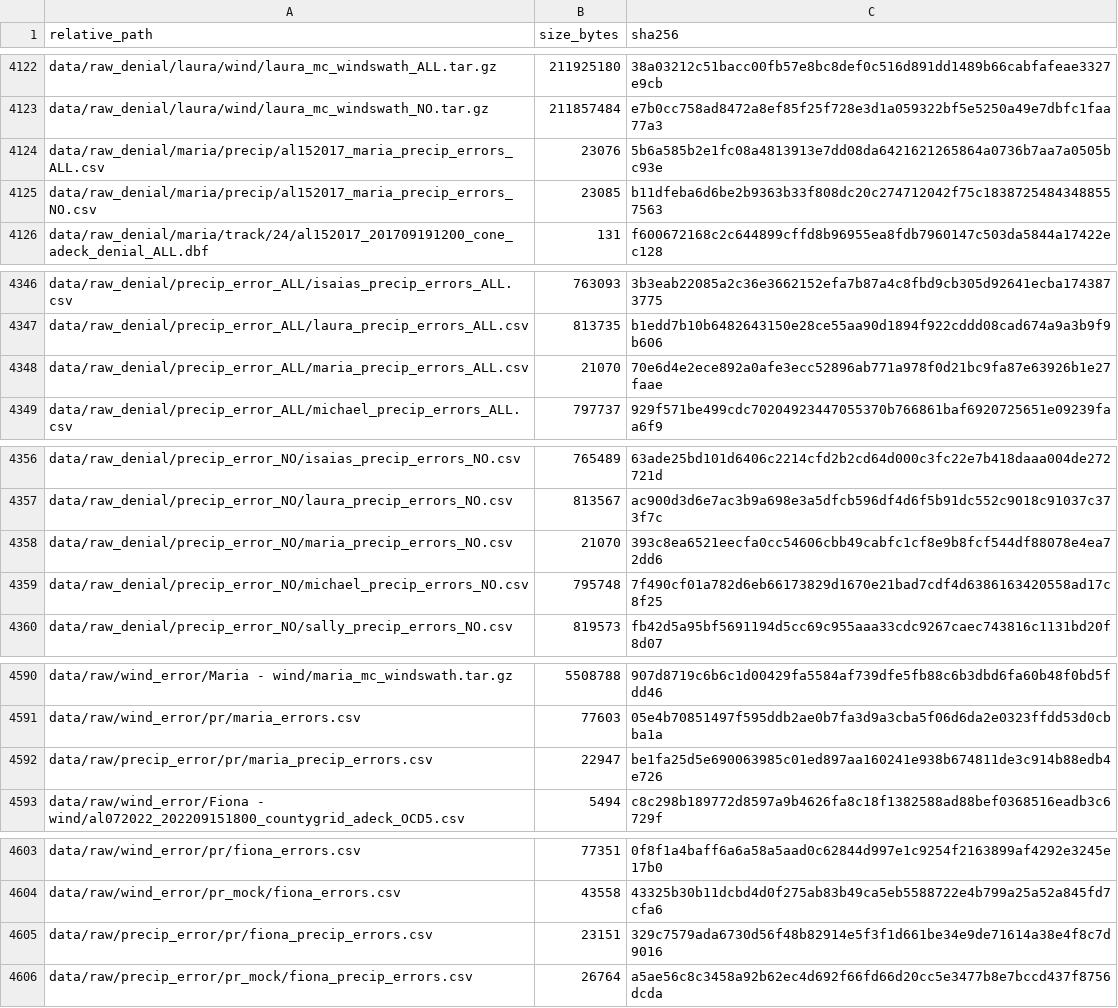
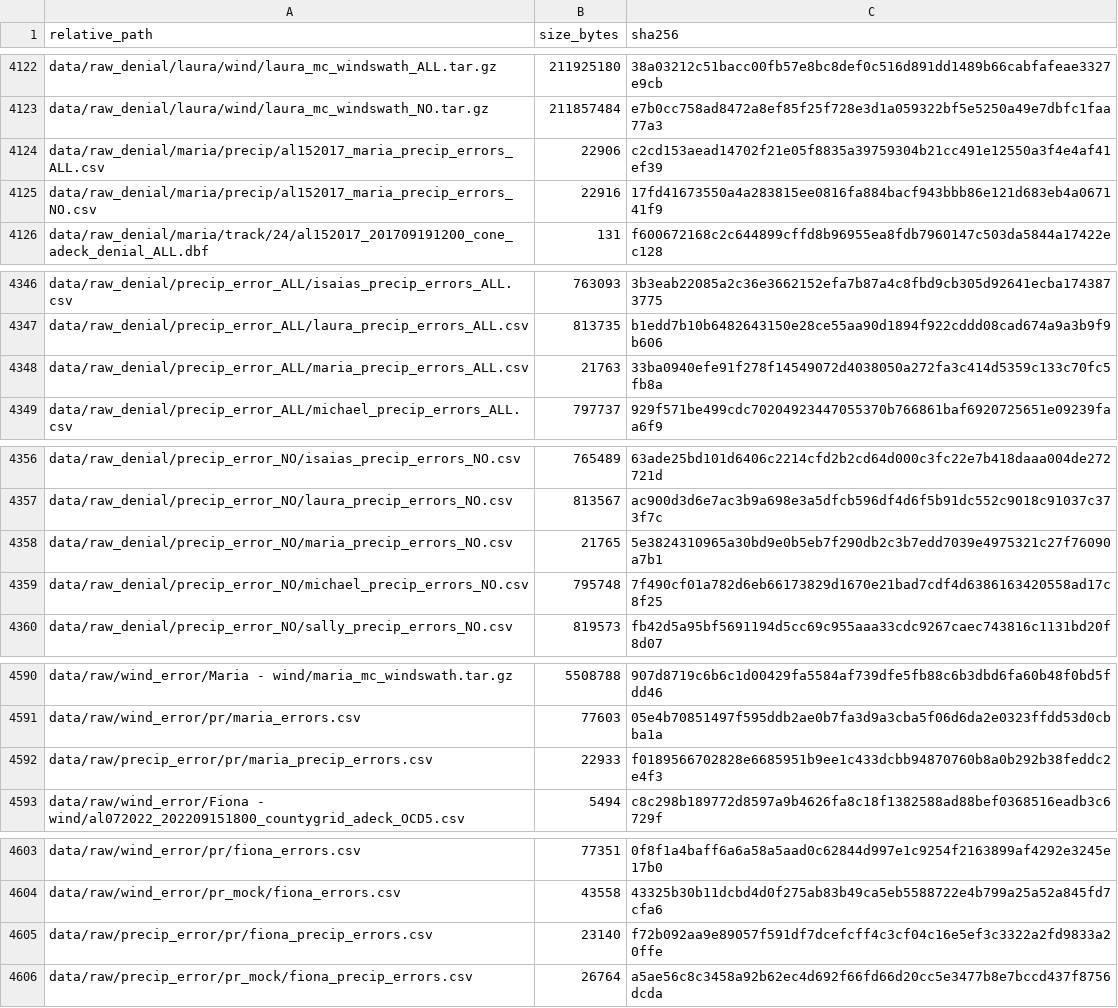
Before and after one commit to renatomolinah/augmented-observations, a TSV file: code/external_models/config/raw_output_manifest.tsv, drawn as a sheet; only a part is shown, gaps mark what is left out.

```diff
--- a/code/external_models/config/raw_output_manifest.tsv
+++ b/code/external_models/config/raw_output_manifest.tsv
@@ -4123,4 +4123,4 @@ data/raw_denial/laura/wind/laura_mc_windswath_ALL.tar.gz	211925180	38a03212c51ba
 data/raw_denial/laura/wind/laura_mc_windswath_NO.tar.gz	211857484	e7b0cc758ad8472a8ef85f25f728e3d1a059322bf5e5250a49e7dbfc1faa77a3
-data/raw_denial/maria/precip/al152017_maria_precip_errors_ALL.csv	23076	5b6a585b2e1fc08a4813913e7dd08da6421621265864a0736b7aa7a0505bc93e
-data/raw_denial/maria/precip/al152017_maria_precip_errors_NO.csv	23085	b11dfeba6d6be2b9363b33f808dc20c274712042f75c18387254843488557563
+data/raw_denial/maria/precip/al152017_maria_precip_errors_ALL.csv	22906	c2cd153aead14702f21e05f8835a39759304b21cc491e12550a3f4e4af41ef39
+data/raw_denial/maria/precip/al152017_maria_precip_errors_NO.csv	22916	17fd41673550a4a283815ee0816fa884bacf943bbb86e121d683eb4a067141f9
 data/raw_denial/maria/track/24/al152017_201709191200_cone_adeck_denial_ALL.dbf	131	f600672168c2c644899cffd8b96955ea8fdb7960147c503da5844a17422ec128
@@ -4347,3 +4347,3 @@ data/raw_denial/precip_error_ALL/isaias_precip_errors_ALL.csv	763093	3b3eab22085
 data/raw_denial/precip_error_ALL/laura_precip_errors_ALL.csv	813735	b1edd7b10b6482643150e28ce55aa90d1894f922cddd08cad674a9a3b9f9b606
-data/raw_denial/precip_error_ALL/maria_precip_errors_ALL.csv	21070	70e6d4e2ece892a0afe3ecc52896ab771a978f0d21bc9fa87e63926b1e27faae
+data/raw_denial/precip_error_ALL/maria_precip_errors_ALL.csv	21763	33ba0940efe91f278f14549072d4038050a272fa3c414d5359c133c70fc5fb8a
 data/raw_denial/precip_error_ALL/michael_precip_errors_ALL.csv	797737	929f571be499cdc70204923447055370b766861baf6920725651e09239faa6f9
@@ -4357,3 +4357,3 @@ data/raw_denial/precip_error_NO/isaias_precip_errors_NO.csv	765489	63ade25bd101d
 data/raw_denial/precip_error_NO/laura_precip_errors_NO.csv	813567	ac900d3d6e7ac3b9a698e3a5dfcb596df4d6f5b91dc552c9018c91037c373f7c
-data/raw_denial/precip_error_NO/maria_precip_errors_NO.csv	21070	393c8ea6521eecfa0cc54606cbb49cabfc1cf8e9b8fcf544df88078e4ea72dd6
+data/raw_denial/precip_error_NO/maria_precip_errors_NO.csv	21765	5e3824310965a30bd9e0b5eb7f290db2c3b7edd7039e4975321c27f76090a7b1
 data/raw_denial/precip_error_NO/michael_precip_errors_NO.csv	795748	7f490cf01a782d6eb66173829d1670e21bad7cdf4d6386163420558ad17c8f25
@@ -4591,3 +4591,3 @@ data/raw/wind_error/Maria - wind/maria_mc_windswath.tar.gz	5508788	907d8719c6b6c
 data/raw/wind_error/pr/maria_errors.csv	77603	05e4b70851497f595ddb2ae0b7fa3d9a3cba5f06d6da2e0323ffdd53d0cbba1a
-data/raw/precip_error/pr/maria_precip_errors.csv	22947	be1fa25d5e690063985c01ed897aa160241e938b674811de3c914b88edb4e726
+data/raw/precip_error/pr/maria_precip_errors.csv	22933	f0189566702828e6685951b9ee1c433dcbb94870760b8a0b292b38feddc2e4f3
 data/raw/wind_error/Fiona - wind/al072022_202209151800_countygrid_adeck_OCD5.csv	5494	c8c298b189772d8597a9b4626fa8c18f1382588ad88bef0368516eadb3c6729f
@@ -4604,3 +4604,3 @@ data/raw/wind_error/pr/fiona_errors.csv	77351	0f8f1a4baff6a6a58a5aad0c62844d997e
 data/raw/wind_error/pr_mock/fiona_errors.csv	43558	43325b30b11dcbd4d0f275ab83b49ca5eb5588722e4b799a25a52a845fd7cfa6
-data/raw/precip_error/pr/fiona_precip_errors.csv	23151	329c7579ada6730d56f48b82914e5f3f1d661be34e9de71614a38e4f8c7d9016
+data/raw/precip_error/pr/fiona_precip_errors.csv	23140	f72b092aa9e89057f591df7dcefcff4c3cf04c16e5ef3c3322a2fd9833a20ffe
 data/raw/precip_error/pr_mock/fiona_precip_errors.csv	26764	a5ae56c8c3458a92b62ec4d692f66fd66d20cc5e3477b8e7bccd437f8756dcda
```
Also changed, not shown: 2 other files.
